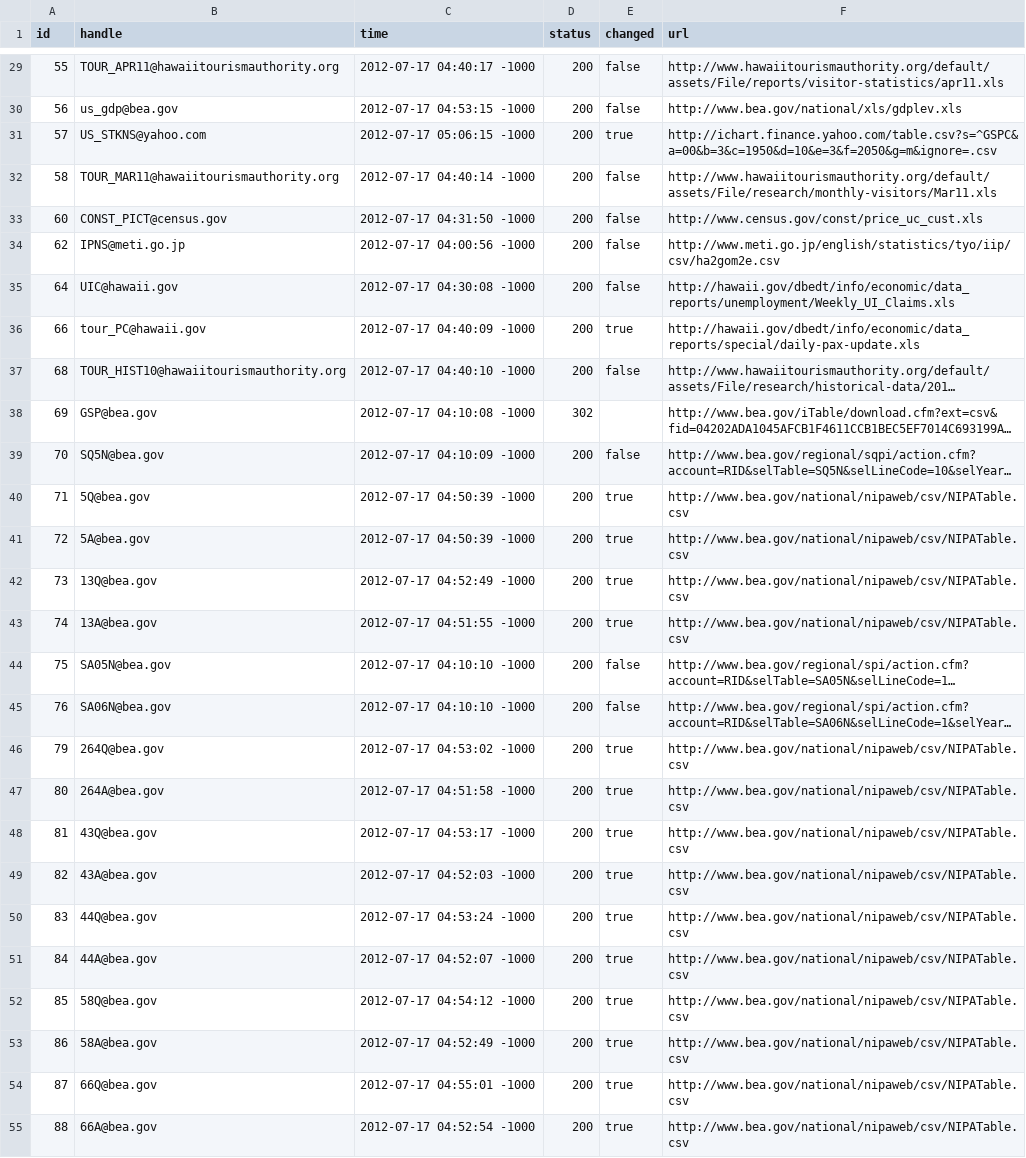
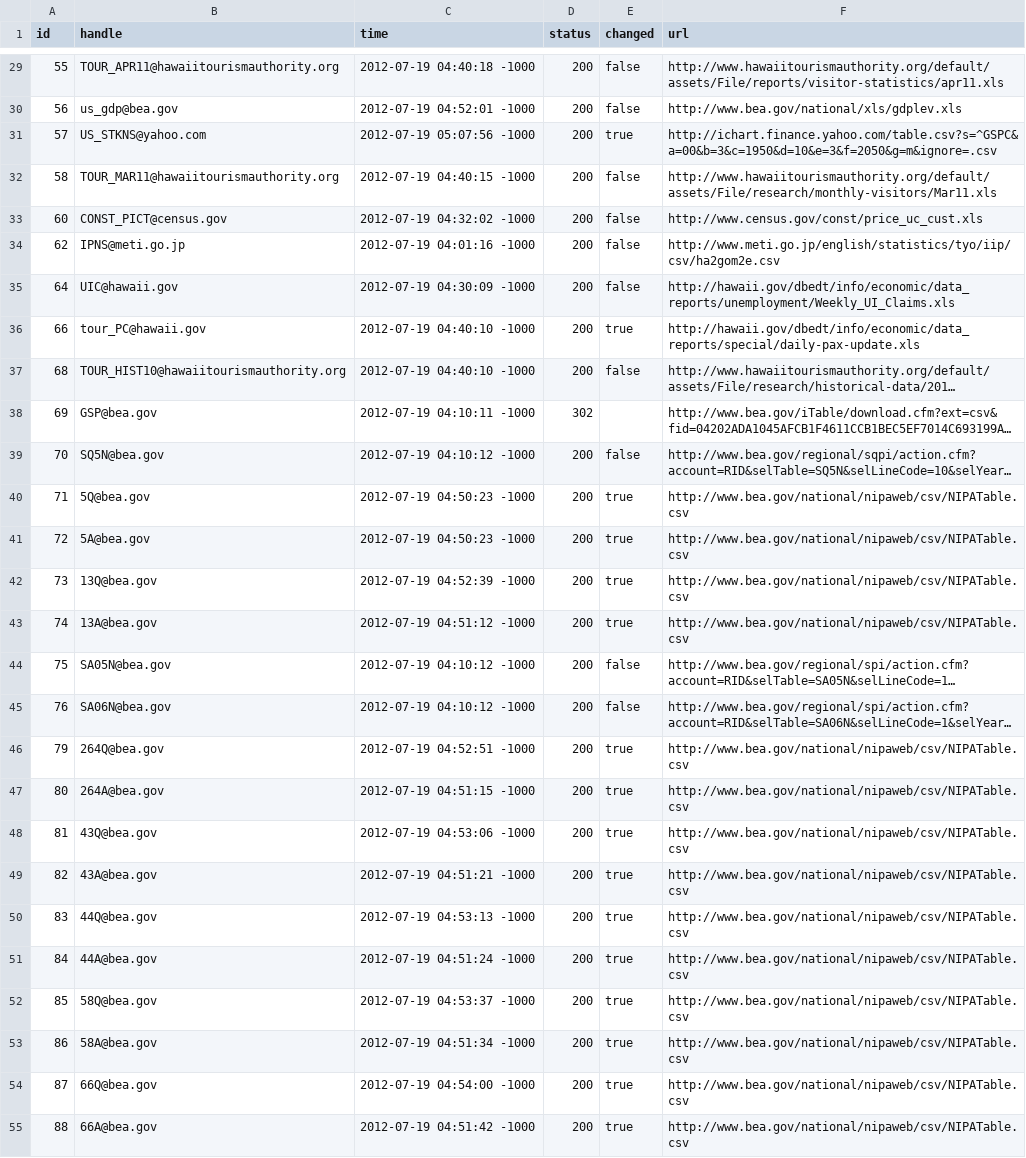
Before and after one commit to bentut/udaman, a CSV file: public/download_results.csv, drawn as a sheet; only a part is shown, gaps mark what is left out; long unchanged cells end in …; the diff covers the shown part only; the diff names each change by its address in the sheet, - before the commit and + after, or states it on an @@ line.

```diff
--- a/public/download_results.csv
+++ b/public/download_results.csv
-C29 (time): 2012-07-17 04:40:17 -1000
+C29 (time): 2012-07-19 04:40:18 -1000
-C30 (time): 2012-07-17 04:53:15 -1000
+C30 (time): 2012-07-19 04:52:01 -1000
-C31 (time): 2012-07-17 05:06:15 -1000
+C31 (time): 2012-07-19 05:07:56 -1000
-C32 (time): 2012-07-17 04:40:14 -1000
+C32 (time): 2012-07-19 04:40:15 -1000
-C33 (time): 2012-07-17 04:31:50 -1000
+C33 (time): 2012-07-19 04:32:02 -1000
-C34 (time): 2012-07-17 04:00:56 -1000
+C34 (time): 2012-07-19 04:01:16 -1000
-C35 (time): 2012-07-17 04:30:08 -1000
+C35 (time): 2012-07-19 04:30:09 -1000
-C36 (time): 2012-07-17 04:40:09 -1000
+C36 (time): 2012-07-19 04:40:10 -1000
-C37 (time): 2012-07-17 04:40:10 -1000
+C37 (time): 2012-07-19 04:40:10 -1000
-C38 (time): 2012-07-17 04:10:08 -1000
+C38 (time): 2012-07-19 04:10:11 -1000
-C39 (time): 2012-07-17 04:10:09 -1000
+C39 (time): 2012-07-19 04:10:12 -1000
-C40:C41 (time): 2012-07-17 04:50:39 -1000
+C40:C41 (time): 2012-07-19 04:50:23 -1000
-C42 (time): 2012-07-17 04:52:49 -1000
+C42 (time): 2012-07-19 04:52:39 -1000
-C43 (time): 2012-07-17 04:51:55 -1000
+C43 (time): 2012-07-19 04:51:12 -1000
-C44:C45 (time): 2012-07-17 04:10:10 -1000
+C44:C45 (time): 2012-07-19 04:10:12 -1000
-C46 (time): 2012-07-17 04:53:02 -1000
+C46 (time): 2012-07-19 04:52:51 -1000
-C47 (time): 2012-07-17 04:51:58 -1000
+C47 (time): 2012-07-19 04:51:15 -1000
-C48 (time): 2012-07-17 04:53:17 -1000
+C48 (time): 2012-07-19 04:53:06 -1000
-C49 (time): 2012-07-17 04:52:03 -1000
+C49 (time): 2012-07-19 04:51:21 -1000
-C50 (time): 2012-07-17 04:53:24 -1000
+C50 (time): 2012-07-19 04:53:13 -1000
-C51 (time): 2012-07-17 04:52:07 -1000
+C51 (time): 2012-07-19 04:51:24 -1000
-C52 (time): 2012-07-17 04:54:12 -1000
+C52 (time): 2012-07-19 04:53:37 -1000
-C53 (time): 2012-07-17 04:52:49 -1000
+C53 (time): 2012-07-19 04:51:34 -1000
-C54 (time): 2012-07-17 04:55:01 -1000
+C54 (time): 2012-07-19 04:54:00 -1000
-C55 (time): 2012-07-17 04:52:54 -1000
+C55 (time): 2012-07-19 04:51:42 -1000
```
Also changed, not shown: 107 edited cells elsewhere in this file, public/packager_output.csv, 5 other files.
